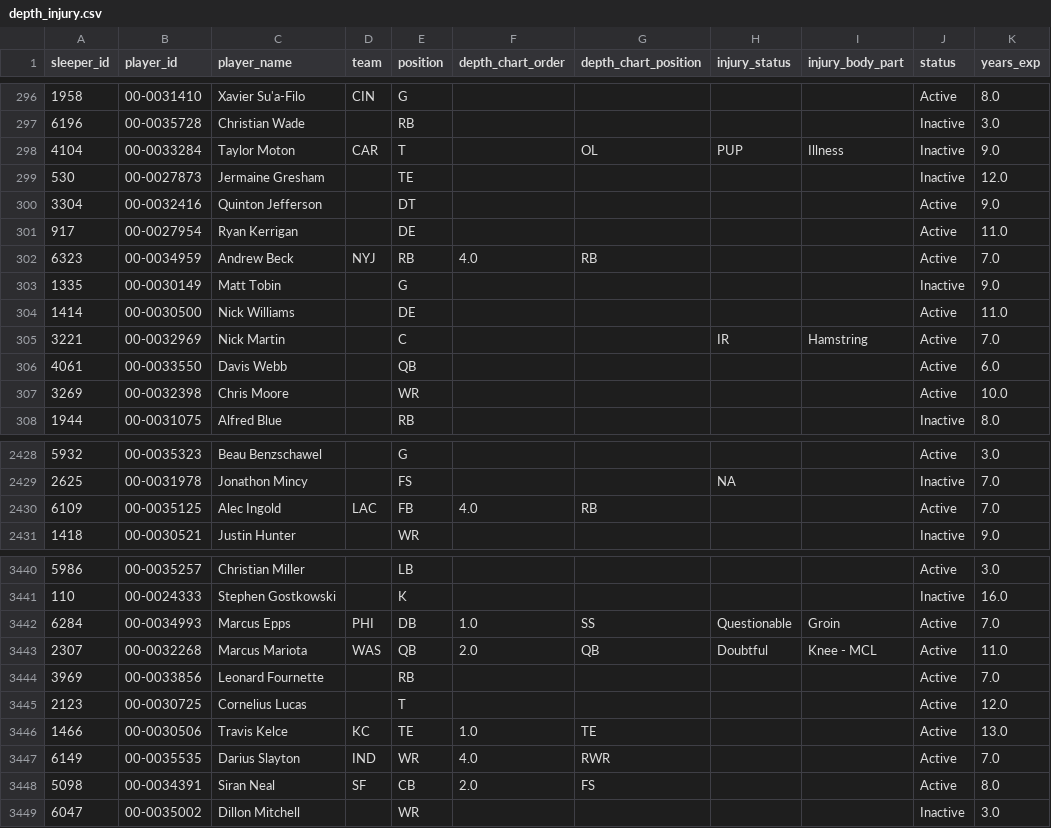
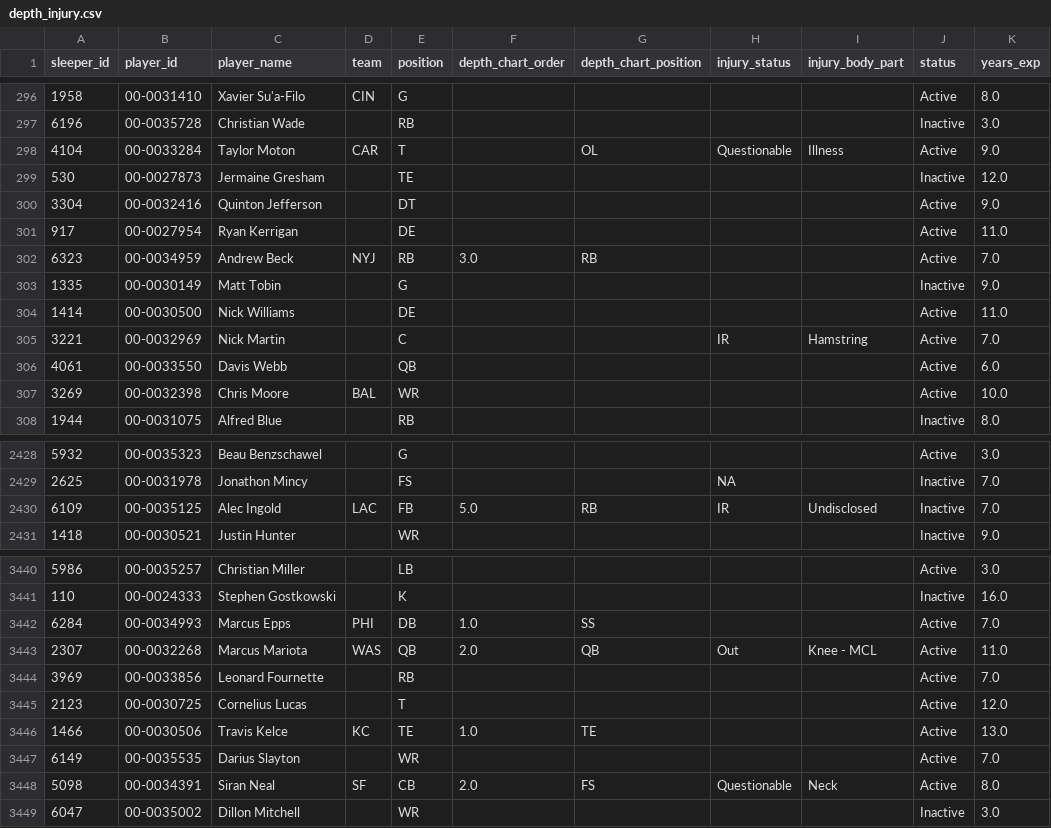
Before and after one commit to SaintYuki/NFL-TD-Model, a CSV file: data/advanced/depth_injury.csv, drawn as a sheet; only a part is shown, gaps mark what is left out; the diff covers the shown part only.

```diff
--- a/data/advanced/depth_injury.csv
+++ b/data/advanced/depth_injury.csv
@@ -297,3 +297,3 @@ sleeper_id,player_id,player_name,team,position,depth_chart_order,depth_chart_pos
 6196, 00-0035728,Christian Wade,,RB,,,,,Inactive,3.0
-4104,00-0033284,Taylor Moton,CAR,T,,OL,PUP,Illness,Inactive,9.0
+4104,00-0033284,Taylor Moton,CAR,T,,OL,Questionable,Illness,Active,9.0
 530,00-0027873,Jermaine Gresham,,TE,,,,,Inactive,12.0
@@ -301,3 +301,3 @@ sleeper_id,player_id,player_name,team,position,depth_chart_order,depth_chart_pos
 917,00-0027954,Ryan Kerrigan,,DE,,,,,Active,11.0
-6323, 00-0034959,Andrew Beck,NYJ,RB,4.0,RB,,,Active,7.0
+6323, 00-0034959,Andrew Beck,NYJ,RB,3.0,RB,,,Active,7.0
 1335,00-0030149,Matt Tobin,,G,,,,,Inactive,9.0
@@ -306,3 +306,3 @@ sleeper_id,player_id,player_name,team,position,depth_chart_order,depth_chart_pos
 4061,00-0033550,Davis Webb,,QB,,,,,Active,6.0
-3269,00-0032398,Chris Moore,,WR,,,,,Active,10.0
+3269,00-0032398,Chris Moore,BAL,WR,,,,,Active,10.0
 1944,00-0031075,Alfred Blue,,RB,,,,,Inactive,8.0
@@ -2429,3 +2429,3 @@ sleeper_id,player_id,player_name,team,position,depth_chart_order,depth_chart_pos
 2625,00-0031978,Jonathon Mincy,,FS,,,NA,,Inactive,7.0
-6109, 00-0035125,Alec Ingold,LAC,FB,4.0,RB,,,Active,7.0
+6109, 00-0035125,Alec Ingold,LAC,FB,5.0,RB,IR,Undisclosed,Inactive,7.0
 1418,00-0030521,Justin Hunter,,WR,,,,,Inactive,9.0
@@ -3441,4 +3441,4 @@ sleeper_id,player_id,player_name,team,position,depth_chart_order,depth_chart_pos
 110,00-0024333,Stephen Gostkowski,,K,,,,,Inactive,16.0
-6284, 00-0034993,Marcus Epps,PHI,DB,1.0,SS,Questionable,Groin,Active,7.0
-2307,00-0032268,Marcus Mariota,WAS,QB,2.0,QB,Doubtful,Knee - MCL,Active,11.0
+6284, 00-0034993,Marcus Epps,PHI,DB,1.0,SS,,,Active,7.0
+2307,00-0032268,Marcus Mariota,WAS,QB,2.0,QB,Out,Knee - MCL,Active,11.0
 3969,00-0033856,Leonard Fournette,,RB,,,,,Active,7.0
@@ -3446,4 +3446,4 @@ sleeper_id,player_id,player_name,team,position,depth_chart_order,depth_chart_pos
 1466,00-0030506,Travis Kelce,KC,TE,1.0,TE,,,Active,13.0
-6149, 00-0035535,Darius Slayton,IND,WR,4.0,RWR,,,Active,7.0
-5098,00-0034391,Siran Neal,SF,CB,2.0,FS,,,Active,8.0
+6149, 00-0035535,Darius Slayton,,WR,,,,,Active,7.0
+5098,00-0034391,Siran Neal,SF,CB,2.0,FS,Questionable,Neck,Active,8.0
 6047, 00-0035002,Dillon Mitchell,,WR,,,,,Inactive,3.0
```
Also changed, not shown: 85 edited cells elsewhere in this file, data/game_environment.csv, 13 other files.
